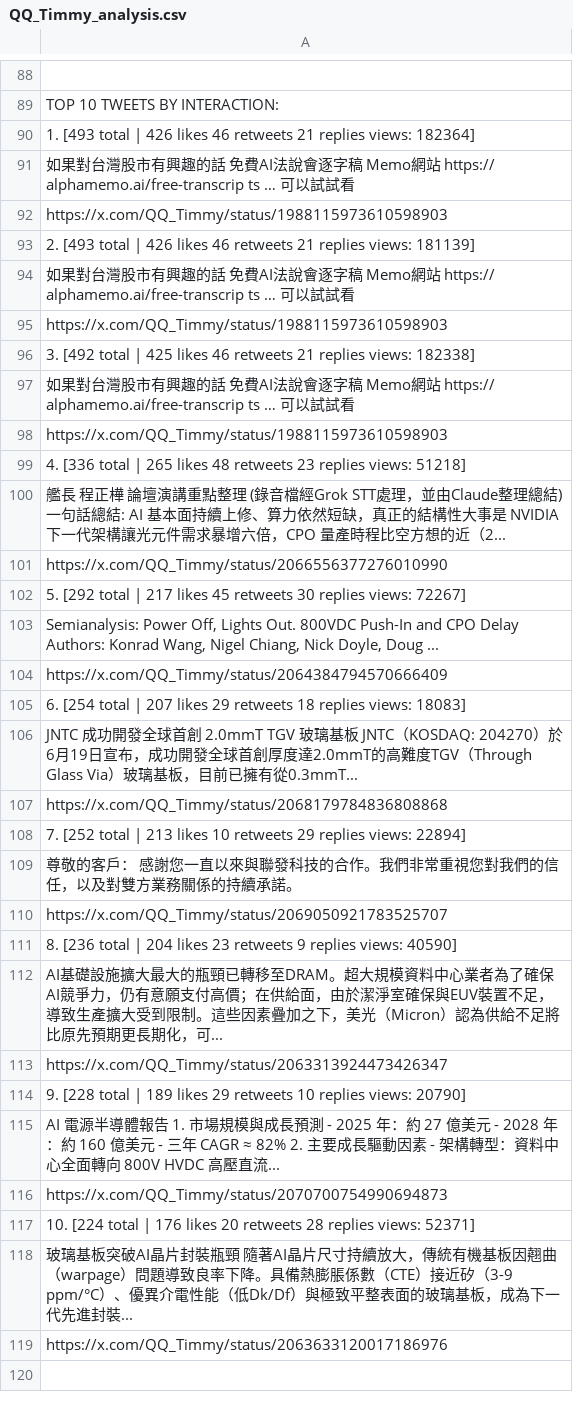
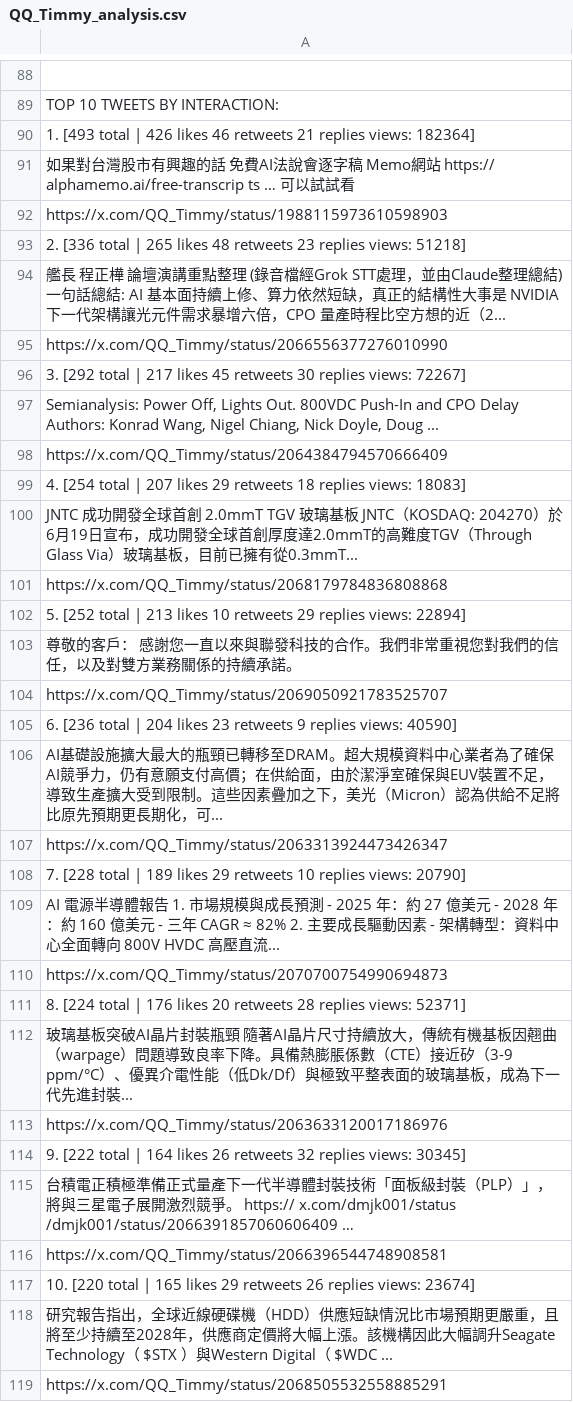
Before and after one commit to elainekaotf/TrendforceTwitterScraper, a CSV file: analysis/QQ_Timmy_analysis.csv, drawn as a sheet; only a part is shown, gaps mark what is left out; the diff covers the shown part only.

```diff
--- a/analysis/QQ_Timmy_analysis.csv
+++ b/analysis/QQ_Timmy_analysis.csv
@@ -92,28 +92,28 @@ TOP 10 TWEETS BY INTERACTION:
      https://x.com/QQ_Timmy/status/1988115973610598903
-  2. [493 total | 426 likes  46 retweets  21 replies  views: 181139]
-     如果對台灣股市有興趣的話 免費AI法說會逐字稿 Memo網站  https:// alphamemo.ai/free-transcrip ts … 可以試試看
-     https://x.com/QQ_Timmy/status/1988115973610598903
-  3. [492 total | 425 likes  46 retweets  21 replies  views: 182338]
-     如果對台灣股市有興趣的話 免費AI法說會逐字稿 Memo網站  https:// alphamemo.ai/free-transcrip ts … 可以試試看
-     https://x.com/QQ_Timmy/status/1988115973610598903
-  4. [336 total | 265 likes  48 retweets  23 replies  views: 51218]
+  2. [336 total | 265 likes  48 retweets  23 replies  views: 51218]
      艦長 程正樺 論壇演講重點整理 (錄音檔經Grok STT處理，並由Claude整理總結) 一句話總結: AI 基本面持續上修、算力依然短缺，真正的結構性大事是 NVIDIA 下一代架構讓光元件需求暴增六倍，CPO 量產時程比空方想的近（2...
      https://x.com/QQ_Timmy/status/2066556377276010990
-  5. [292 total | 217 likes  45 retweets  30 replies  views: 72267]
+  3. [292 total | 217 likes  45 retweets  30 replies  views: 72267]
 "     Semianalysis:  Power Off, Lights Out. 800VDC Push-In and CPO Delay Authors: Konrad Wang, Nigel Chiang, Nick Doyle, Doug ..."
      https://x.com/QQ_Timmy/status/2064384794570666409
-  6. [254 total | 207 likes  29 retweets  18 replies  views: 18083]
+  4. [254 total | 207 likes  29 retweets  18 replies  views: 18083]
      JNTC 成功開發全球首創 2.0mmT TGV 玻璃基板  JNTC（KOSDAQ: 204270）於6月19日宣布，成功開發全球首創厚度達2.0mmT的高難度TGV（Through Glass Via）玻璃基板，目前已擁有從0.3mmT...
      https://x.com/QQ_Timmy/status/2068179784836808868
-  7. [252 total | 213 likes  10 retweets  29 replies  views: 22894]
+  5. [252 total | 213 likes  10 retweets  29 replies  views: 22894]
      尊敬的客戶：  感謝您一直以來與聯發科技的合作。我們非常重視您對我們的信任，以及對雙方業務關係的持續承諾。
      https://x.com/QQ_Timmy/status/2069050921783525707
-  8. [236 total | 204 likes  23 retweets  9 replies  views: 40590]
+  6. [236 total | 204 likes  23 retweets  9 replies  views: 40590]
      AI基礎設施擴大最大的瓶頸已轉移至DRAM。超大規模資料中心業者為了確保AI競爭力，仍有意願支付高價；在供給面，由於潔淨室確保與EUV裝置不足，導致生產擴大受到限制。這些因素疊加之下，美光（Micron）認為供給不足將比原先預期更長期化，可...
      https://x.com/QQ_Timmy/status/2063313924473426347
-  9. [228 total | 189 likes  29 retweets  10 replies  views: 20790]
+  7. [228 total | 189 likes  29 retweets  10 replies  views: 20790]
      AI 電源半導體報告 1. 市場規模與成長預測 - 2025 年：約 27 億美元 - 2028 年：約 160 億美元 - 三年 CAGR ≈ 82%  2. 主要成長驅動因素 - 架構轉型：資料中心全面轉向 800V HVDC 高壓直流...
      https://x.com/QQ_Timmy/status/2070700754990694873
-  10. [224 total | 176 likes  20 retweets  28 replies  views: 52371]
+  8. [224 total | 176 likes  20 retweets  28 replies  views: 52371]
      玻璃基板突破AI晶片封裝瓶頸  隨著AI晶片尺寸持續放大，傳統有機基板因翹曲（warpage）問題導致良率下降。具備熱膨脹係數（CTE）接近矽（3-9 ppm/°C）、優異介電性能（低Dk/Df）與極致平整表面的玻璃基板，成為下一代先進封裝...
      https://x.com/QQ_Timmy/status/2063633120017186976
+  9. [222 total | 164 likes  26 retweets  32 replies  views: 30345]
+     台積電正積極準備正式量產下一代半導體封裝技術「面板級封裝（PLP）」，將與三星電子展開激烈競爭。  https:// x.com/dmjk001/status /dmjk001/status/2066391857060606409 …
+     https://x.com/QQ_Timmy/status/2066396544748908581
+  10. [220 total | 165 likes  29 retweets  26 replies  views: 23674]
+     研究報告指出，全球近線硬碟機（HDD）供應短缺情況比市場預期更嚴重，且將至少持續至2028年，供應商定價將大幅上漲。該機構因此大幅調升Seagate Technology（  $STX  ）與Western Digital（  $WDC  ...
+     https://x.com/QQ_Timmy/status/2068505532558885291
```
Also changed, not shown: 2 added rows, 2 removed rows and 56 edited cells elsewhere in this file, analysis/TrendForce_analysis.csv, analysis/TrendForce_hashtags.csv, 22 other files.
